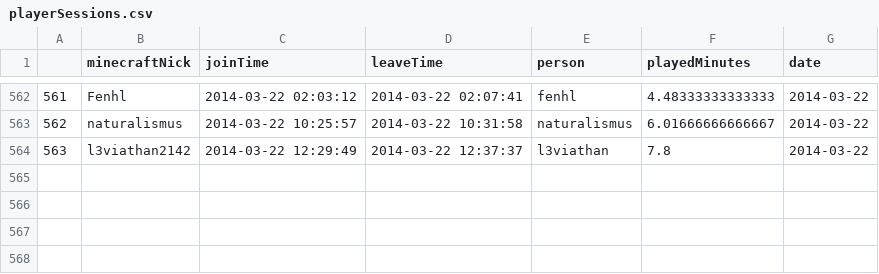
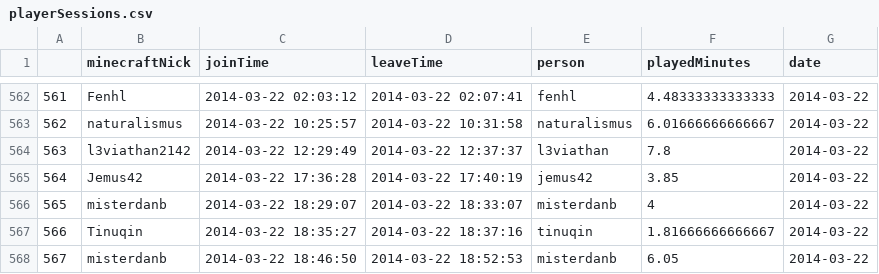
Before and after one commit to wurstmineberg/wurstminestats, a CSV file: data/playerSessions.csv, drawn as a sheet; only a part is shown, gaps mark what is left out; the diff names each change by its address in the sheet, - before the commit and + after, or states it on an @@ line.

```diff
--- a/data/playerSessions.csv
+++ b/data/playerSessions.csv
+row 565: 564 | Jemus42 | 2014-03-22 17:36:28 | 2014-03-22 17:40:19 | jemus42 | 3.85 | 2014-03-22
+row 566: 565 | misterdanb | 2014-03-22 18:29:07 | 2014-03-22 18:33:07 | misterdanb | 4 | 2014-03-22
+row 567: 566 | Tinuqin | 2014-03-22 18:35:27 | 2014-03-22 18:37:16 | tinuqin | 1.81666666666667 | 2014-03-22
+row 568: 567 | misterdanb | 2014-03-22 18:46:50 | 2014-03-22 18:52:53 | misterdanb | 6.05 | 2014-03-22
```
Also changed, not shown: data/itemStats.csv, data/itemsTop.csv, 8 other files.
